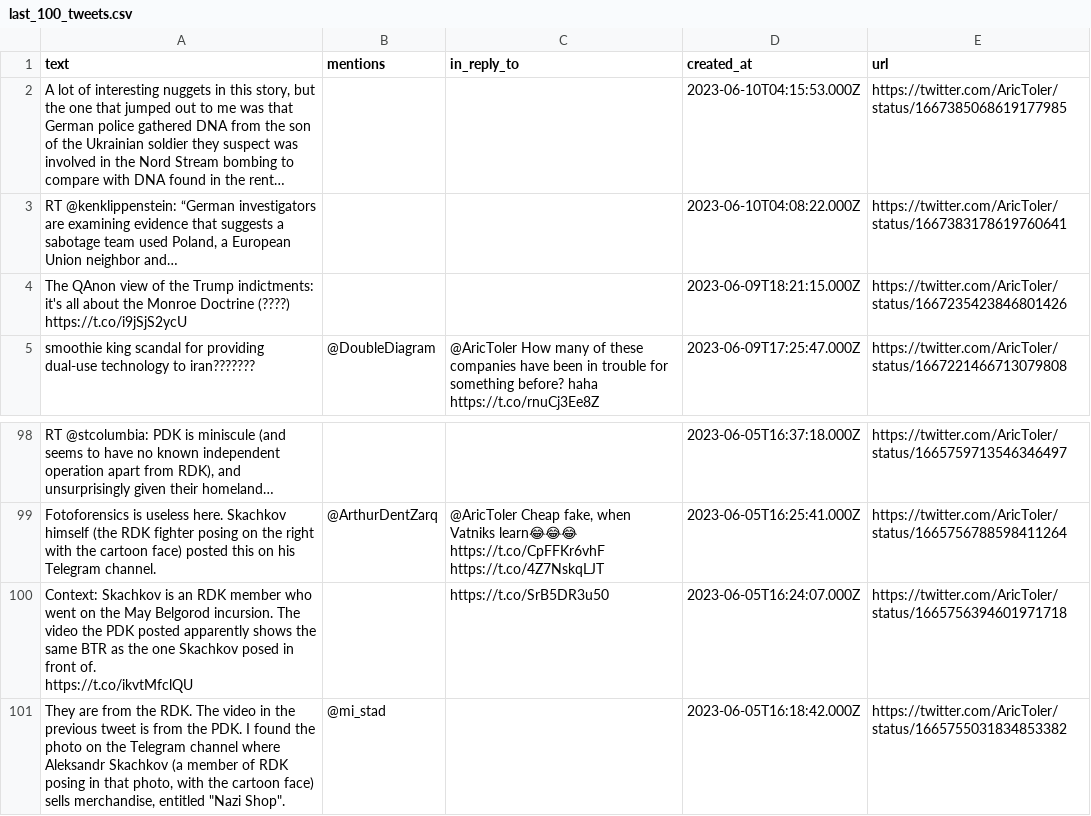
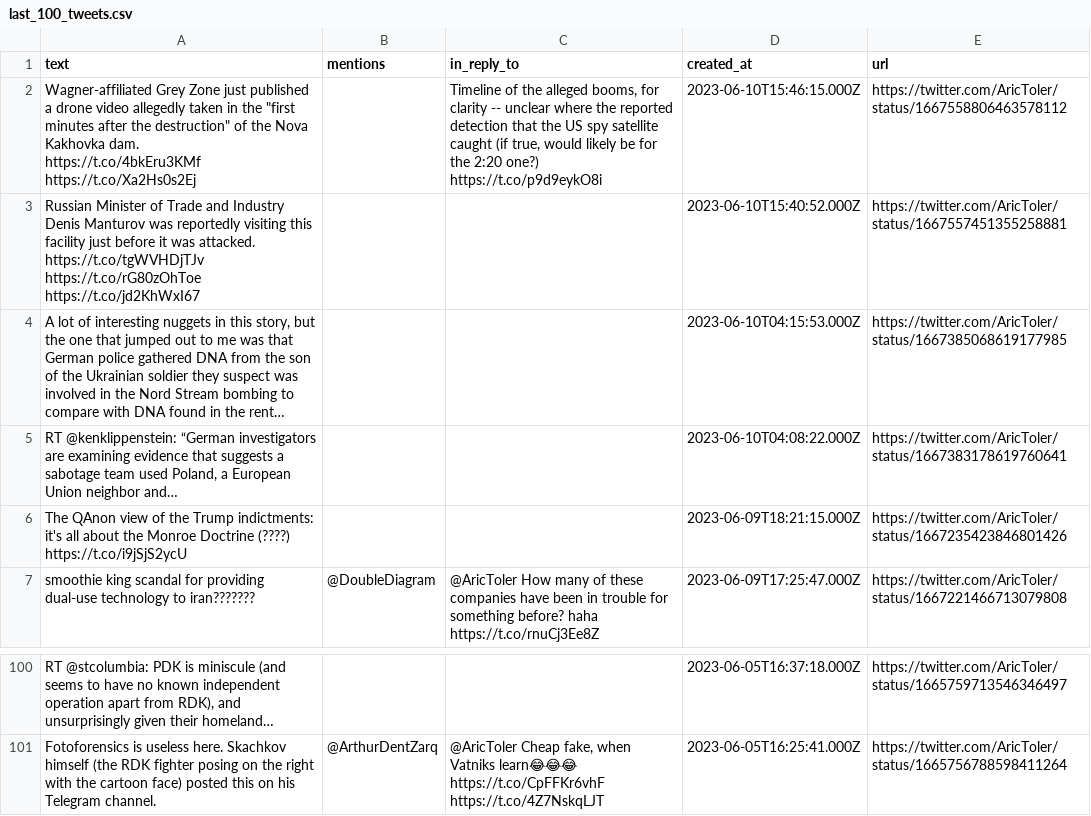
Before and after one commit to rusni-pyzda/aric-toler, a CSV file: last_100_tweets.csv, drawn as a sheet; only a part is shown, gaps mark what is left out; long unchanged cells end in …; removed rows and columns are numbered as before the commit, all else as after; ↵ is a line break in a cell; the diff names each change by its address in the sheet, - before the commit and + after, or states it on an @@ line.

Commit message:
Update 2023-06-10 17:37:07

```diff
--- a/last_100_tweets.csv
+++ b/last_100_tweets.csv
+row 2: Wagner-affiliated Grey Zone just published a drone video allegedly taken in the "first minutes after the destruction" of the Nova Kakhovka dam. ↵ https://t.co/4bkEru3KMf https://t.co/Xa2Hs0s2Ej |  | Timeline of the alleged booms, for clarity -- unclear where the reported detection that the US spy satellite caught (if true, would likely be for the 2:20 one?) ↵ https://t.co/p9d9eykO8i | 2023-06-10T15:46:15.000Z | https://twitter.com/AricToler/status/1667558806463578112
+row 3: Russian Minister of Trade and Industry Denis Manturov was reportedly visiting this facility just before it was attacked. ↵ https://t.co/tgWVHDjTJv ↵ https://t.co/rG80zOhToe https://t.co/jd2KhWxI67 |  |  | 2023-06-10T15:40:52.000Z | https://twitter.com/AricToler/status/1667557451355258881
-row 100: Context: Skachkov is an RDK member who went on the May Belgorod incursion. The video the PDK posted apparently shows the same BTR as the one Skachkov posed in front of. ↵ https://t.co/ikvtMfclQU |  | https://t.co/SrB5DR3u50 | 2023-06-05T16:24:07.000Z | https://twitter.com/AricToler/status/1665756394601971718
-row 101: They are from the RDK. The video in the previous tweet is from the PDK. I found the photo on the Telegram channel where Aleksandr Skachkov (a member of RDK posing in that photo, with the cartoon face) sells merchandise, entitled "Nazi Shop". | @mi_stad |  | 2023-06-05T16:18:42.000Z | https://twitter.com/AricToler/status/1665755031834853382
```
